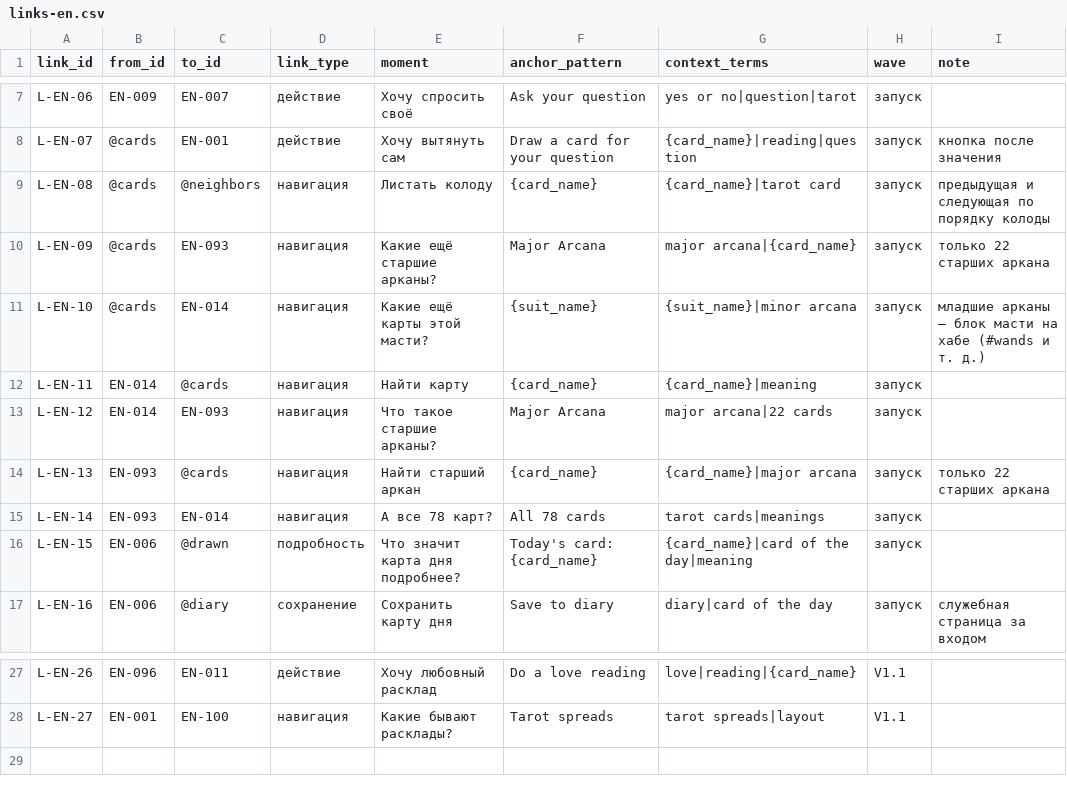
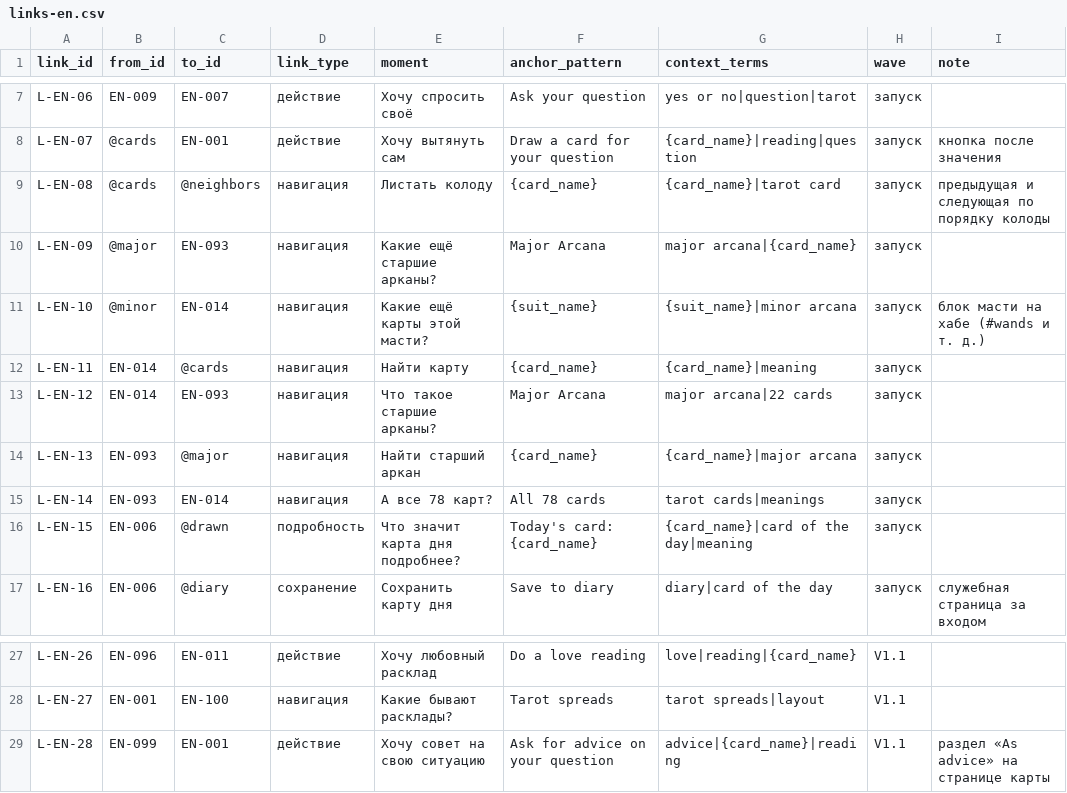
Before and after one commit to denknis1/arcana-diary, a CSV file: docs/research/stage2/links-en.csv, drawn as a sheet; only a part is shown, gaps mark what is left out.

```diff
--- a/docs/research/stage2/links-en.csv
+++ b/docs/research/stage2/links-en.csv
@@ -9,7 +9,7 @@ L-EN-07,@cards,EN-001,действие,Хочу вытянуть сам,Draw a c
 L-EN-08,@cards,@neighbors,навигация,Листать колоду,{card_name},{card_name}|tarot card,запуск,предыдущая и следующая по порядку колоды
-L-EN-09,@cards,EN-093,навигация,Какие ещё старшие арканы?,Major Arcana,major arcana|{card_name},запуск,только 22 старших аркана
-L-EN-10,@cards,EN-014,навигация,Какие ещё карты этой масти?,{suit_name},{suit_name}|minor arcana,запуск,младшие арканы — блок масти на хабе (#wands и т. д.)
+L-EN-09,@major,EN-093,навигация,Какие ещё старшие арканы?,Major Arcana,major arcana|{card_name},запуск,
+L-EN-10,@minor,EN-014,навигация,Какие ещё карты этой масти?,{suit_name},{suit_name}|minor arcana,запуск,блок масти на хабе (#wands и т. д.)
 L-EN-11,EN-014,@cards,навигация,Найти карту,{card_name},{card_name}|meaning,запуск,
 L-EN-12,EN-014,EN-093,навигация,Что такое старшие арканы?,Major Arcana,major arcana|22 cards,запуск,
-L-EN-13,EN-093,@cards,навигация,Найти старший аркан,{card_name},{card_name}|major arcana,запуск,только 22 старших аркана
+L-EN-13,EN-093,@major,навигация,Найти старший аркан,{card_name},{card_name}|major arcana,запуск,
 L-EN-14,EN-093,EN-014,навигация,А все 78 карт?,All 78 cards,tarot cards|meanings,запуск,
@@ -28 +28,2 @@ L-EN-26,EN-096,EN-011,действие,Хочу любовный расклад,
 L-EN-27,EN-001,EN-100,навигация,Какие бывают расклады?,Tarot spreads,tarot spreads|layout,V1.1,
+L-EN-28,EN-099,EN-001,действие,Хочу совет на свою ситуацию,Ask for advice on your question,advice|{card_name}|reading,V1.1,раздел «As advice» на странице карты
```
Also changed, not shown: docs/research/stage2/links-es.csv, 3 other files.
